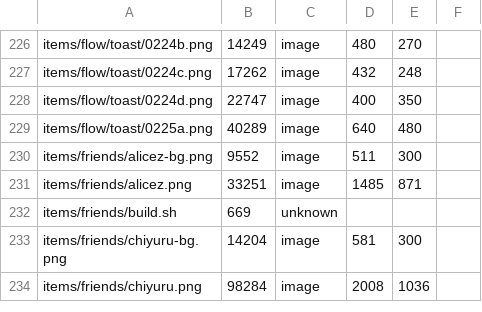
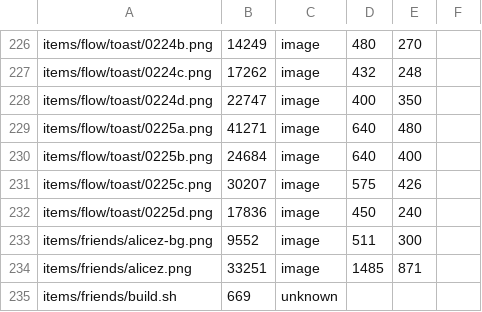
Before and after one commit to ayuusweetfish/caisse, a TSV file: misc/stat/database.tsv, drawn as a sheet; only a part is shown, gaps mark what is left out; the shorter side is filled out with more unchanged rows.

Commit message:
+flow/toast (WIP)

```diff
--- a/misc/stat/database.tsv
+++ b/misc/stat/database.tsv
@@ -228,3 +228,6 @@ items/flow/toast/0224c.png	17262	image	432	248
 items/flow/toast/0224d.png	22747	image	400	350
-items/flow/toast/0225a.png	40289	image	640	480
+items/flow/toast/0225a.png	41271	image	640	480
+items/flow/toast/0225b.png	24684	image	640	400
+items/flow/toast/0225c.png	30207	image	575	426
+items/flow/toast/0225d.png	17836	image	450	240
 items/friends/alicez-bg.png	9552	image	511	300
```
Also changed, not shown: 5 other files.
